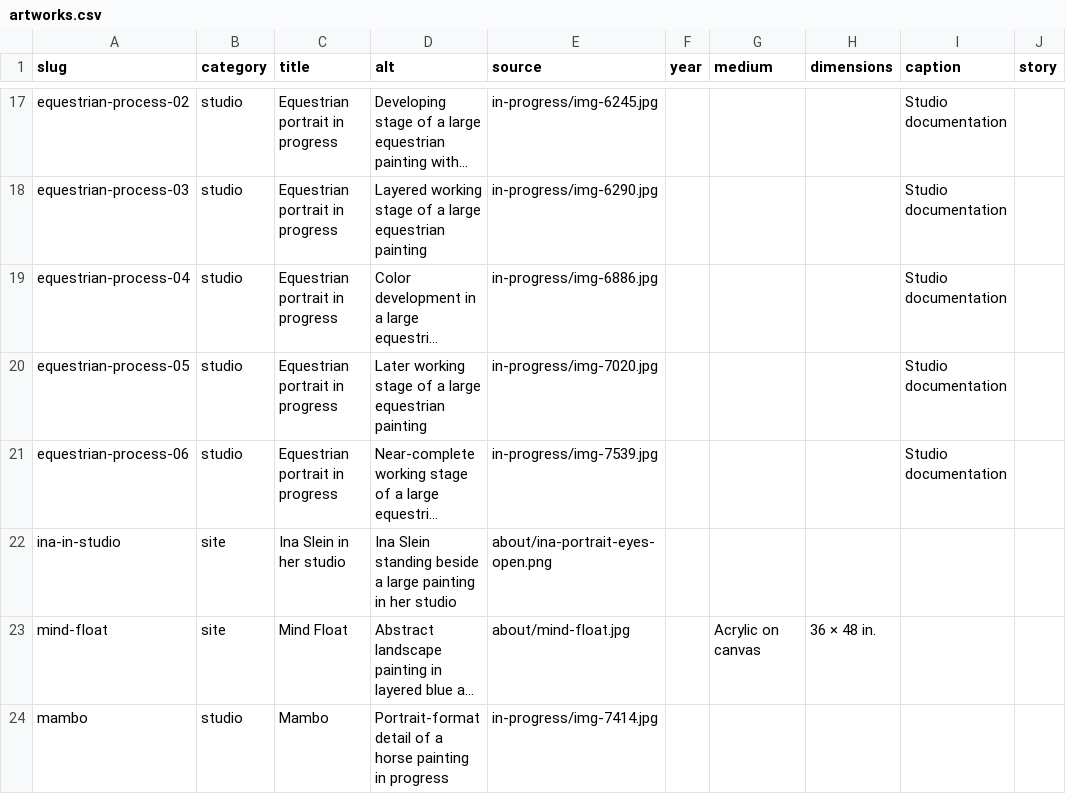
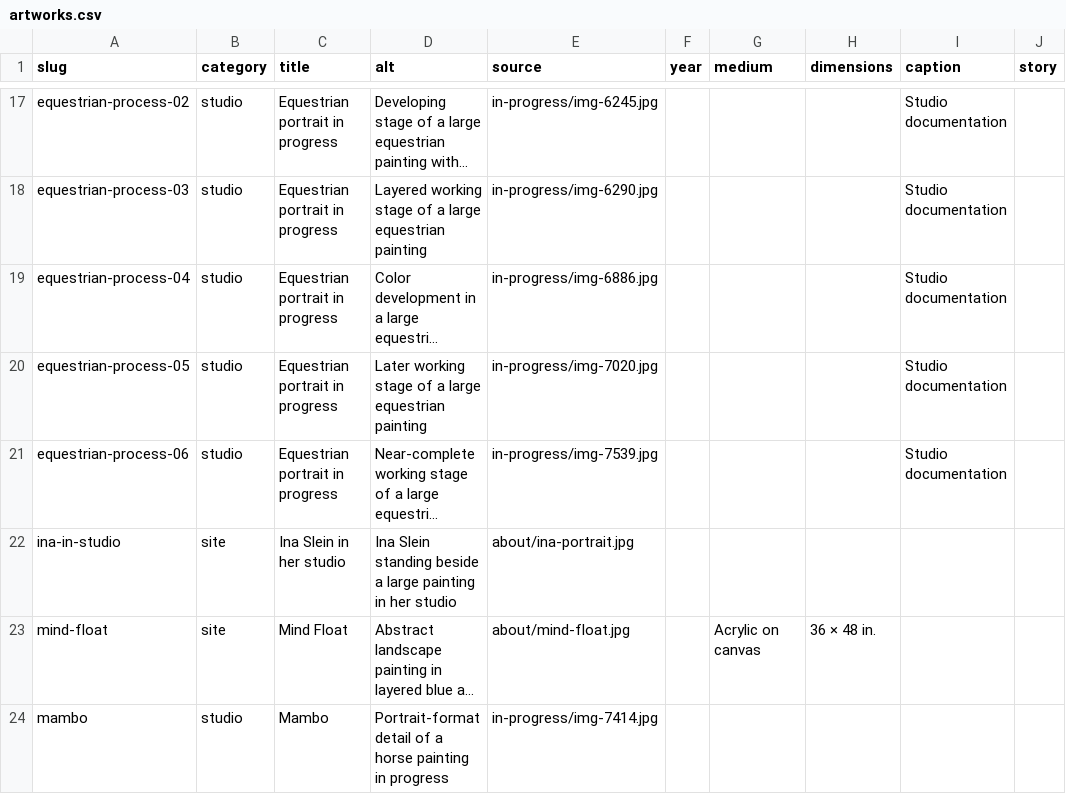
Before and after one commit to andrewboetsch/inaslein-redesign, a CSV file: content/artworks.csv, drawn as a sheet; only a part is shown, gaps mark what is left out; long unchanged cells end in …; the diff names each change by its address in the sheet, - before the commit and + after, or states it on an @@ line.

Commit message:
Restore original studio portrait

```diff
--- a/content/artworks.csv
+++ b/content/artworks.csv
-E22 (source): about/ina-portrait-eyes-open.png
+E22 (source): about/ina-portrait.jpg
```
Also changed, not shown: 6 other files.
